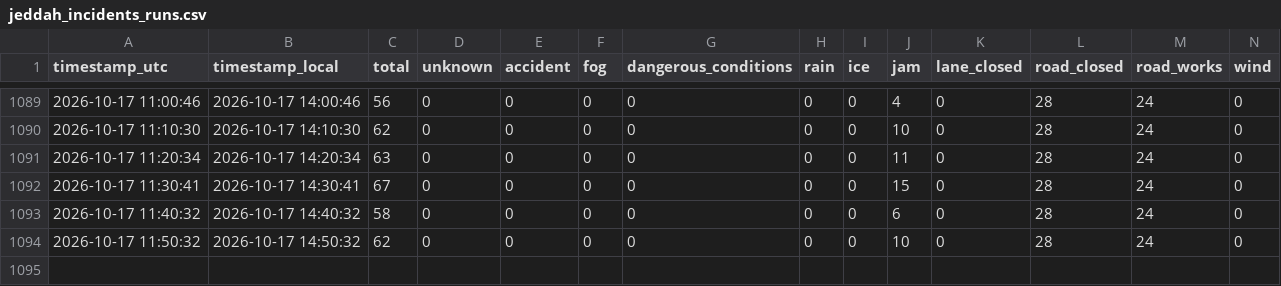
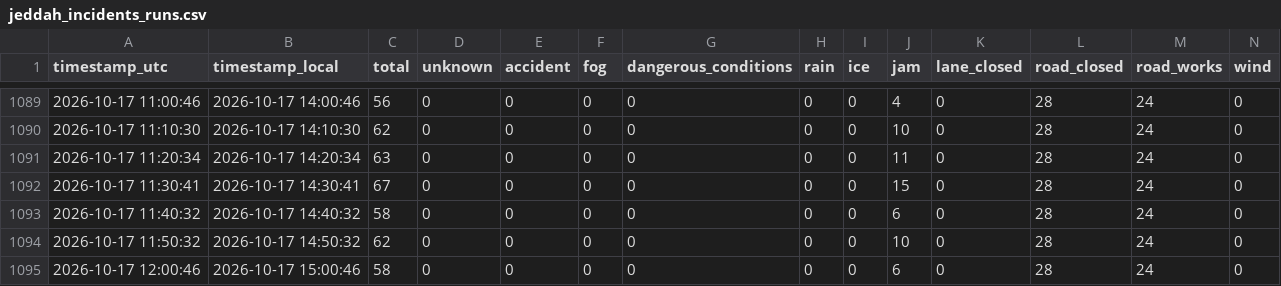
Before and after one commit to elAmigoOs/tomtomdata, a CSV file: jeddah_incidents_runs.csv, drawn as a sheet; only a part is shown, gaps mark what is left out; rows hold the shown columns only; the diff names each change by its address in the sheet, - before the commit and + after, or states it on an @@ line.

```diff
--- a/jeddah_incidents_runs.csv
+++ b/jeddah_incidents_runs.csv
+row 1095: 2026-10-17 12:00:46 | 2026-10-17 15:00:46 | 58 | 0 | 0 | 0 | 0 | 0 | 0 | 6 | 0 | 28 | 24 | 0
```
Also changed, not shown: 2 other files.
